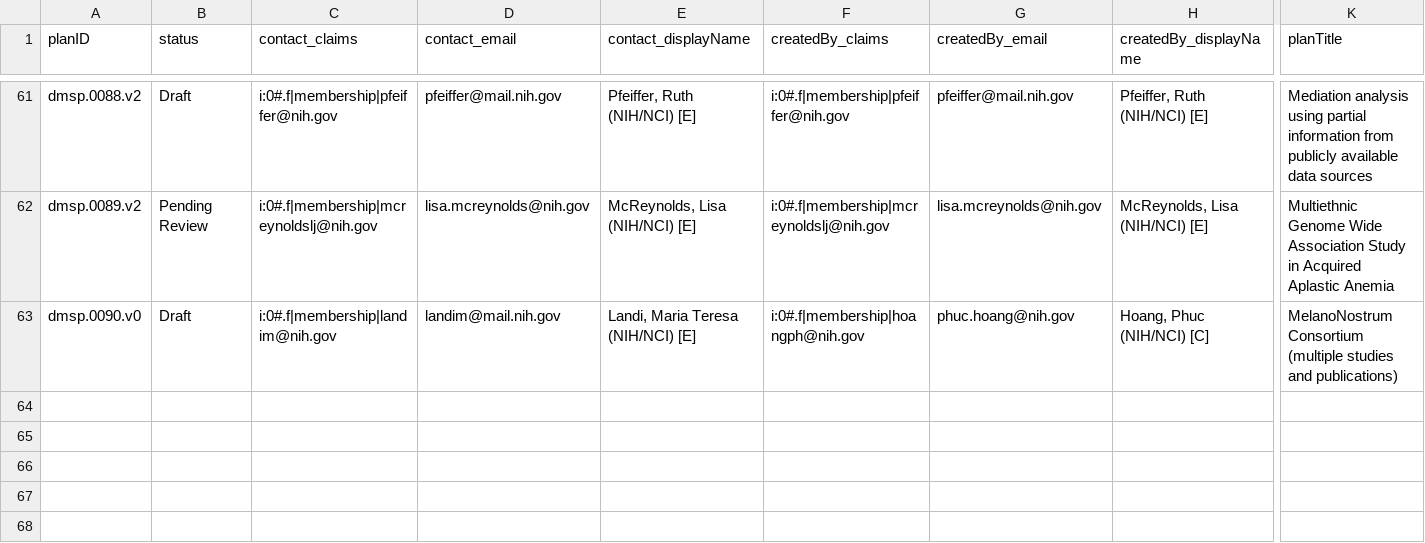
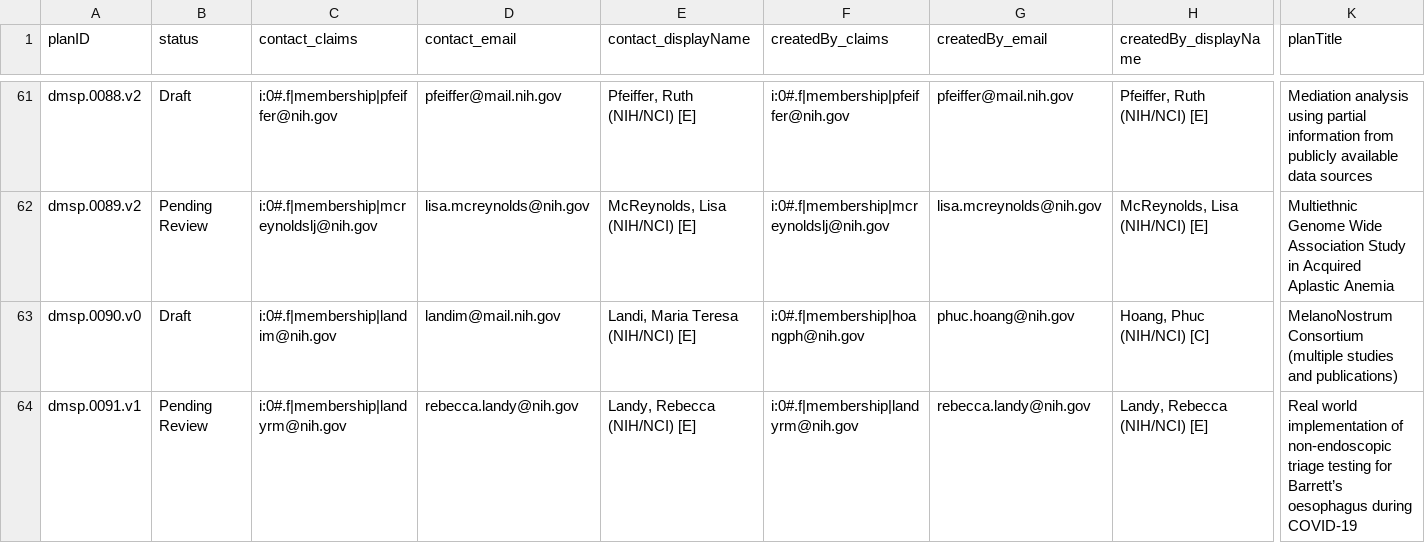
Before and after one commit to episphere/dataplatform, a CSV file: imports/dmsp_output.csv, drawn as a sheet; only a part is shown, gaps mark what is left out; rows hold the shown columns only; the diff names each change by its address in the sheet, - before the commit and + after, or states it on an @@ line.

Commit message:
Update dmsp_output.csv

```diff
--- a/imports/dmsp_output.csv
+++ b/imports/dmsp_output.csv
+row 64: dmsp.0091.v1 | Pending Review | i:0#.f|membership|landyrm@nih.gov | rebecca.landy@nih.gov | Landy, Rebecca (NIH/NCI) [E] | i:0#.f|membership|landyrm@nih.gov | rebecca.landy@nih.gov | Landy, Rebecca (NIH/NCI) [E] | Real world implementation of non-endoscopic triage testing for Barrett’s oesophagus during COVID-19
```
